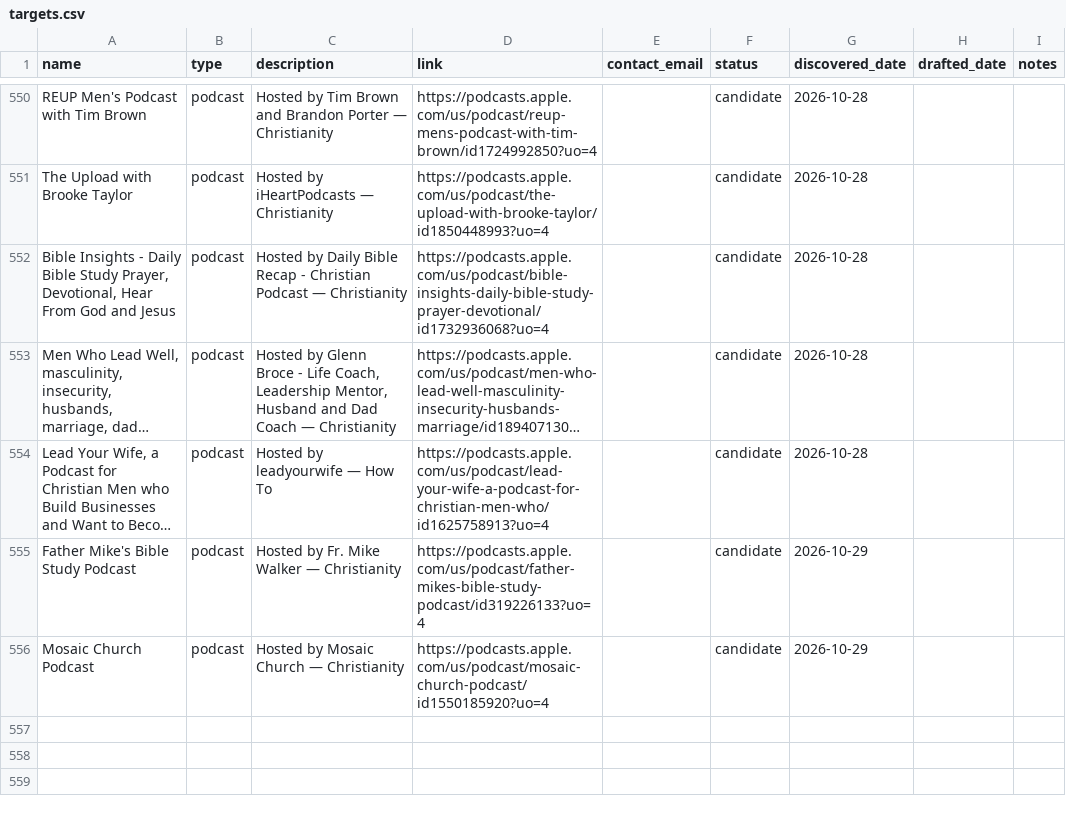
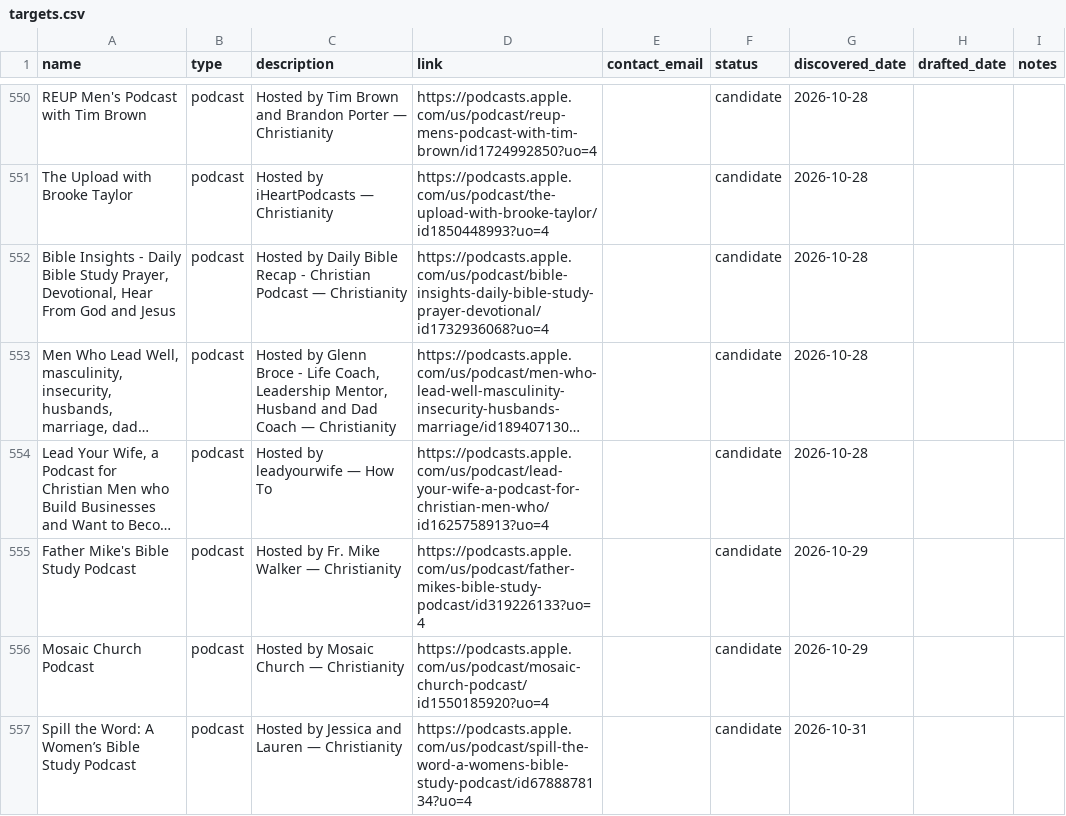
Before and after one commit to collinlorenz/Selahbot, a CSV file: outreach/targets.csv, drawn as a sheet; only a part is shown, gaps mark what is left out; long unchanged cells end in …; the diff names each change by its address in the sheet, - before the commit and + after, or states it on an @@ line.

```diff
--- a/outreach/targets.csv
+++ b/outreach/targets.csv
+row 557: Spill the Word: A Women’s Bible Study Podcast | podcast | Hosted by Jessica and Lauren — Christianity | https://podcasts.apple.com/us/podcast/spill-the-word-a-womens-bible-study-podcast/id6788878134?uo=4 |  | candidate | 2026-10-31
```
